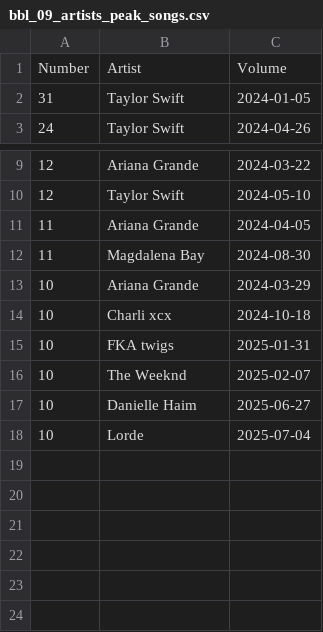
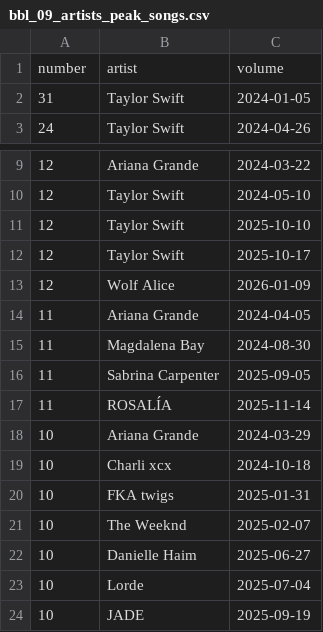
Before and after one commit to barboard-space/barboard, a CSV file: data/bbl/bbl-record/bbl_09_artists_peak_songs.csv, drawn as a sheet; only a part is shown, gaps mark what is left out; removed rows and columns are numbered as before the commit, all else as after; the diff names each change by its address in the sheet, - before the commit and + after, or states it on an @@ line.

```diff
--- a/data/bbl/bbl-record/bbl_09_artists_peak_songs.csv
+++ b/data/bbl/bbl-record/bbl_09_artists_peak_songs.csv
-row 1: Number | Artist | Volume
+row 1: number | artist | volume
+row 11: 12 | Taylor Swift | 2025-10-10
+row 12: 12 | Taylor Swift | 2025-10-17
+row 13: 12 | Wolf Alice | 2026-01-09
+row 16: 11 | Sabrina Carpenter | 2025-09-05
+row 17: 11 | ROSALÍA | 2025-11-14
+row 24: 10 | JADE | 2025-09-19
```
Also changed, not shown: data/bbl/bbl-record/bbl_08_albums_most_charted.csv, 5 other files.
